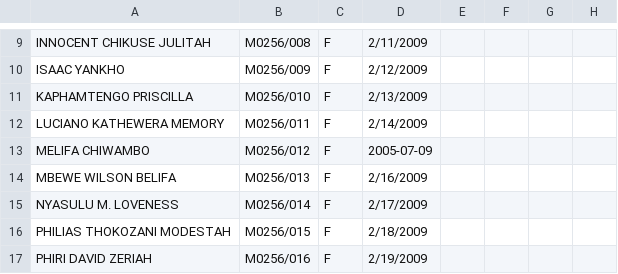
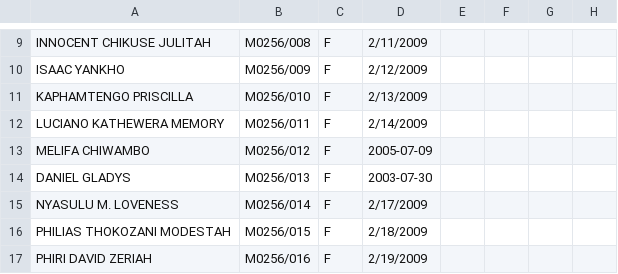
Before and after one commit to enitac/c1, a CSV file: form3.csv, drawn as a sheet; only a part is shown, gaps mark what is left out; the diff names each change by its address in the sheet, - before the commit and + after, or states it on an @@ line.

Commit message:
Updated student data for M0256/013 in form3

```diff
--- a/form3.csv
+++ b/form3.csv
-A14: MBEWE WILSON BELIFA
+A14: DANIEL GLADYS
-D14: 2/16/2009
+D14: 2003-07-30
```
